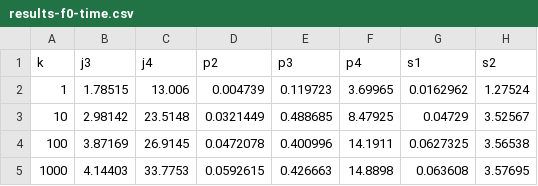
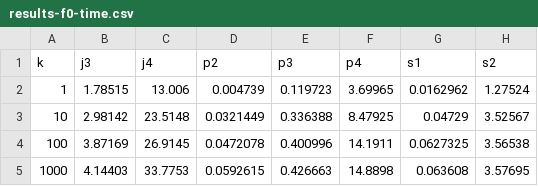
Before and after one commit to asugomez/qdags, a CSV file: runqueries/outputs/partial/louds/backtracking/results-f0-time.csv, drawn as a sheet; only a part is shown; the diff names each change by its address in the sheet, - before the commit and + after, or states it on an @@ line.

```diff
--- a/runqueries/outputs/partial/louds/backtracking/results-f0-time.csv
+++ b/runqueries/outputs/partial/louds/backtracking/results-f0-time.csv
-E3 (p3): 0.488685
+E3 (p3): 0.336388
```
Also changed, not shown: runqueries/outputs/partial/dfuds/optimalOrder/results-f0-time.csv, 4 other files.
